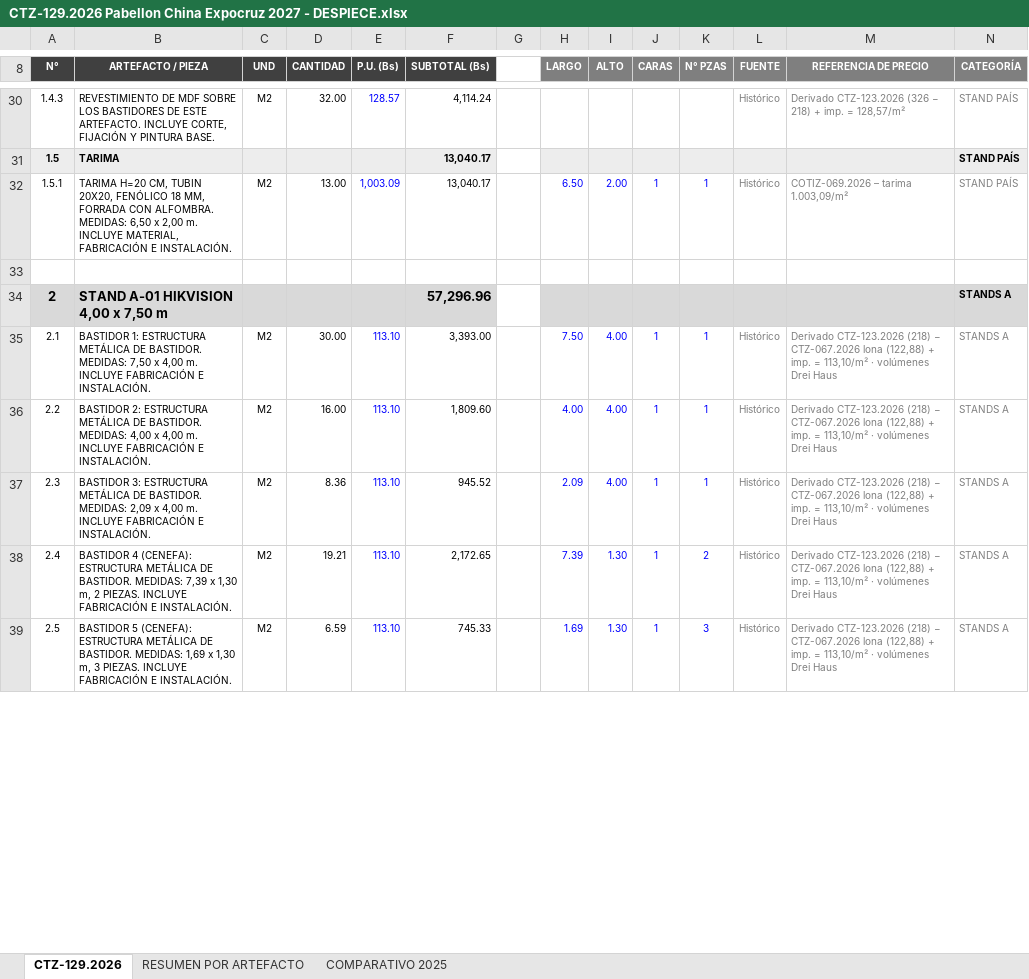
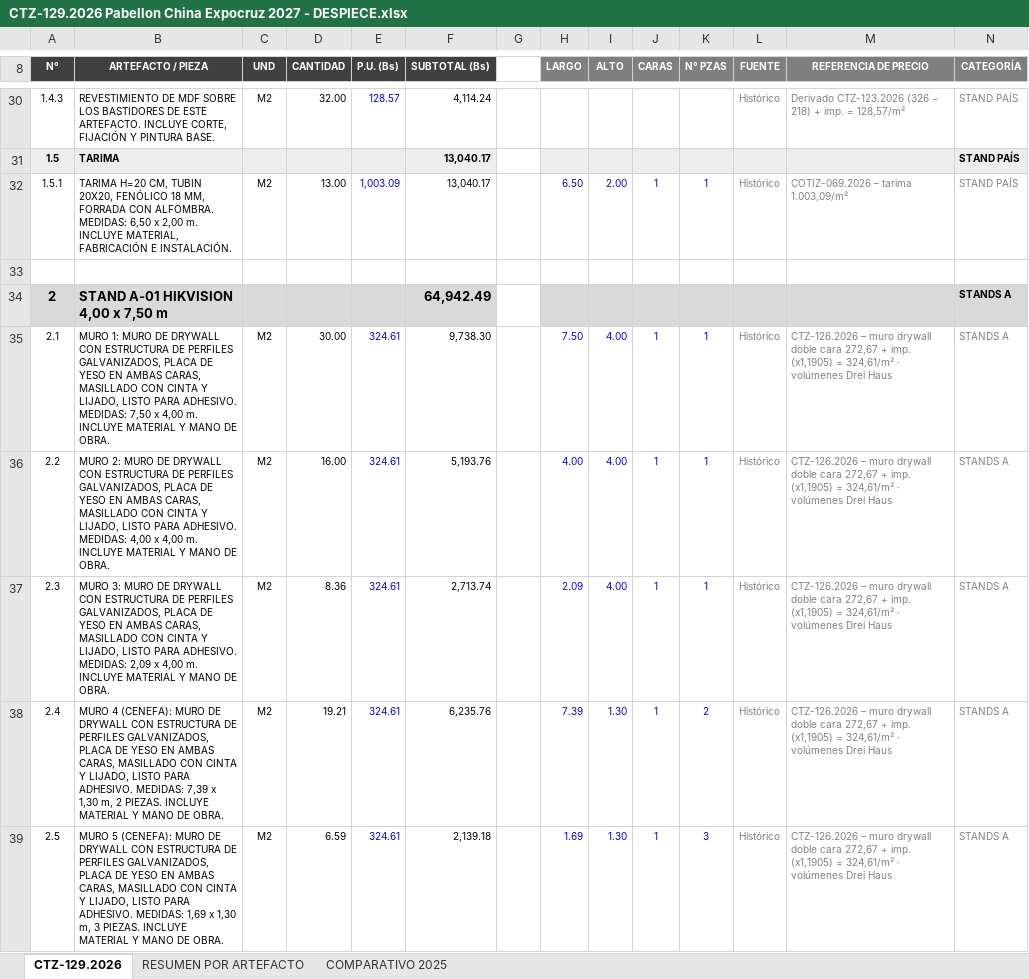
Before and after one commit to dreihausproyectos-hash/drei-haus-sheets-app, an Excel workbook: cotizaciones/CTZ-129.2026 Pabellon China Expocruz 2027 - DESPIECE.xlsx, sheet CTZ-129.2026, drawn as a sheet; only a part is shown, gaps mark what is left out; values as stored, in another font and other column widths than the file's, no borders; the diff covers the shown part only; the diff names each change by its address in the sheet, - before the commit and + after, or states it on an @@ line.

```diff
--- a/cotizaciones/CTZ-129.2026 Pabellon China Expocruz 2027 - DESPIECE.xlsx (sheet CTZ-129.2026)
+++ b/cotizaciones/CTZ-129.2026 Pabellon China Expocruz 2027 - DESPIECE.xlsx (sheet CTZ-129.2026)
-F34 (SUBTOTAL (Bs)): 57,296.96
+F34 (SUBTOTAL (Bs)): 64,942.49
-B35 (ARTEFACTO / PIEZA): BASTIDOR 1: ESTRUCTURA METÁLICA DE BASTIDOR. MEDIDAS: 7,50 x 4,00 m. INCLUYE FABRICACIÓN E INSTALACIÓN.
+B35 (ARTEFACTO / PIEZA): MURO 1: MURO DE DRYWALL CON ESTRUCTURA DE PERFILES GALVANIZADOS, PLACA DE YESO EN AMBAS CARAS, MASILLADO CON CINTA Y LIJADO, LISTO PARA ADHESIVO. MEDIDAS: 7,50 x 4,00 m. INCLUYE MATERIAL Y MANO DE OBRA.
-E35:E39 (P.U. (Bs)): 113.10
+E35:E39 (P.U. (Bs)): 324.61
-F35 (SUBTOTAL (Bs)): 3,393.00
+F35 (SUBTOTAL (Bs)): 9,738.30
-M35:M39 (REFERENCIA DE PRECIO): Derivado CTZ-123.2026 (218) − CTZ-067.2026 lona (122,88) + imp. = 113,10/m² · volúmenes…
+M35:M39 (REFERENCIA DE PRECIO): CTZ-126.2026 – muro drywall doble cara 272,67 + imp. (x1,1905) = 324,61/m² · volúmenes…
-B36 (ARTEFACTO / PIEZA): BASTIDOR 2: ESTRUCTURA METÁLICA DE BASTIDOR. MEDIDAS: 4,00 x 4,00 m. INCLUYE FABRICACIÓN E INSTALACIÓN.
+B36 (ARTEFACTO / PIEZA): MURO 2: MURO DE DRYWALL CON ESTRUCTURA DE PERFILES GALVANIZADOS, PLACA DE YESO EN AMBAS CARAS, MASILLADO CON CINTA Y LIJADO, LISTO PARA ADHESIVO. MEDIDAS: 4,00 x 4,00 m. INCLUYE MATERIAL Y MANO DE OBRA.
-F36 (SUBTOTAL (Bs)): 1,809.60
+F36 (SUBTOTAL (Bs)): 5,193.76
-B37 (ARTEFACTO / PIEZA): BASTIDOR 3: ESTRUCTURA METÁLICA DE BASTIDOR. MEDIDAS: 2,09 x 4,00 m. INCLUYE FABRICACIÓN E INSTALACIÓN.
+B37 (ARTEFACTO / PIEZA): MURO 3: MURO DE DRYWALL CON ESTRUCTURA DE PERFILES GALVANIZADOS, PLACA DE YESO EN AMBAS CARAS, MASILLADO CON CINTA Y LIJADO, LISTO PARA ADHESIVO. MEDIDAS: 2,09 x 4,00 m. INCLUYE MATERIAL Y MANO DE OBRA.
-F37 (SUBTOTAL (Bs)): 945.52
+F37 (SUBTOTAL (Bs)): 2,713.74
-B38 (ARTEFACTO / PIEZA): BASTIDOR 4 (CENEFA): ESTRUCTURA METÁLICA DE BASTIDOR. MEDIDAS: 7,39 x 1,30 m, 2 PIEZAS. INCLUYE FABRICACIÓN E INSTALACIÓN.
+B38 (ARTEFACTO / PIEZA): MURO 4 (CENEFA): MURO DE DRYWALL CON ESTRUCTURA DE PERFILES GALVANIZADOS, PLACA DE YESO EN AMBAS CARAS, MASILLADO CON CINTA Y LIJADO, LISTO PARA ADHESIVO. MEDIDAS: 7,39 x 1,30 m, 2 PIEZAS. INCLUYE MATERIAL Y MANO DE OBRA.
-F38 (SUBTOTAL (Bs)): 2,172.65
+F38 (SUBTOTAL (Bs)): 6,235.76
-B39 (ARTEFACTO / PIEZA): BASTIDOR 5 (CENEFA): ESTRUCTURA METÁLICA DE BASTIDOR. MEDIDAS: 1,69 x 1,30 m, 3 PIEZAS. INCLUYE FABRICACIÓN E INSTALACIÓN.
+B39 (ARTEFACTO / PIEZA): MURO 5 (CENEFA): MURO DE DRYWALL CON ESTRUCTURA DE PERFILES GALVANIZADOS, PLACA DE YESO EN AMBAS CARAS, MASILLADO CON CINTA Y LIJADO, LISTO PARA ADHESIVO. MEDIDAS: 1,69 x 1,30 m, 3 PIEZAS. INCLUYE MATERIAL Y MANO DE OBRA.
-F39 (SUBTOTAL (Bs)): 745.33
+F39 (SUBTOTAL (Bs)): 2,139.18
```
Also changed, not shown: 4 removed rows, 61 edited cells and row numbers in column A elsewhere in this sheet, sheet RESUMEN POR ARTEFACTO, sheet COMPARATIVO 2025, formulas that keep their value.
